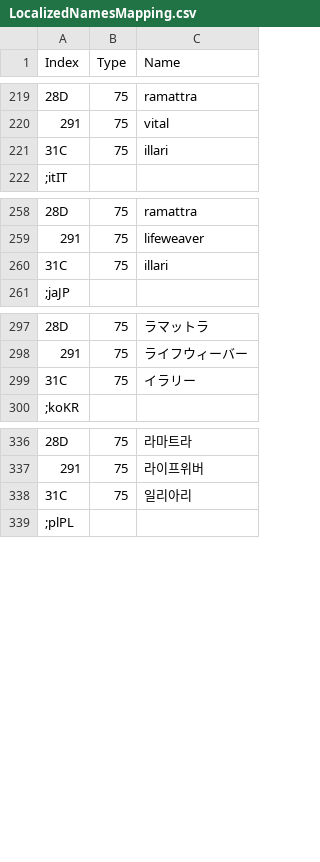
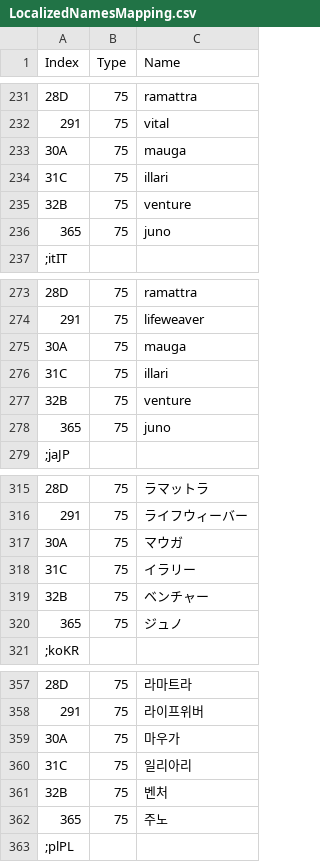
Before and after one commit to overtools/OWLib, a CSV file: DataTool/Static/LocalizedNamesMapping.csv, drawn as a sheet; only a part is shown, gaps mark what is left out; the diff covers the shown part only; the diff names each change by its address in the sheet, - before the commit and + after, or states it on an @@ line.

```diff
--- a/DataTool/Static/LocalizedNamesMapping.csv
+++ b/DataTool/Static/LocalizedNamesMapping.csv
+row 233: 30A | 75 | mauga
+row 235: 32B | 75 | venture
+row 236: 365 | 75 | juno
+row 275: 30A | 75 | mauga
+row 277: 32B | 75 | venture
+row 278: 365 | 75 | juno
+row 317: 30A | 75 | マウガ
+row 319: 32B | 75 | ベンチャー
+row 320: 365 | 75 | ジュノ
+row 359: 30A | 75 | 마우가
+row 361: 32B | 75 | 벤처
+row 362: 365 | 75 | 주노
```
Also changed, not shown: 30 added rows and 1 removed row elsewhere in this file.
